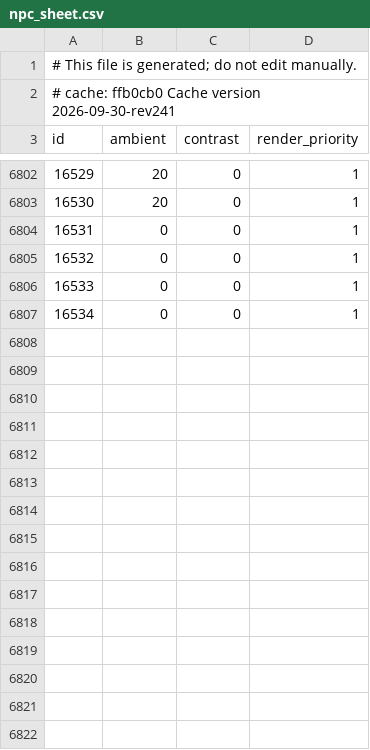
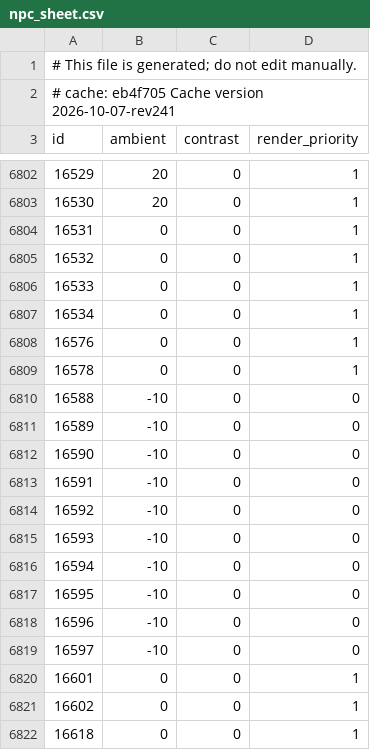
Before and after one commit to jhughes/glamourer_data, a CSV file: v1/npc_sheet.csv, drawn as a sheet; only a part is shown, gaps mark what is left out.

```diff
--- a/v1/npc_sheet.csv
+++ b/v1/npc_sheet.csv
@@ -1,3 +1,3 @@
 # This file is generated; do not edit manually.
-# cache: ffb0cb0 Cache version 2026-09-30-rev241
+# cache: eb4f705 Cache version 2026-10-07-rev241
 id,ambient,contrast,render_priority
@@ -6807 +6807,16 @@ id,ambient,contrast,render_priority
 16534,0,0,1
+16576,0,0,1
+16578,0,0,1
+16588,-10,0,0
+16589,-10,0,0
+16590,-10,0,0
+16591,-10,0,0
+16592,-10,0,0
+16593,-10,0,0
+16594,-10,0,0
+16595,-10,0,0
+16596,-10,0,0
+16597,-10,0,0
+16601,0,0,1
+16602,0,0,1
+16618,0,0,1
```
Also changed, not shown: v1/item_dedupe_sheet.csv, v1/item_equip_sheet.csv, 4 other files.
